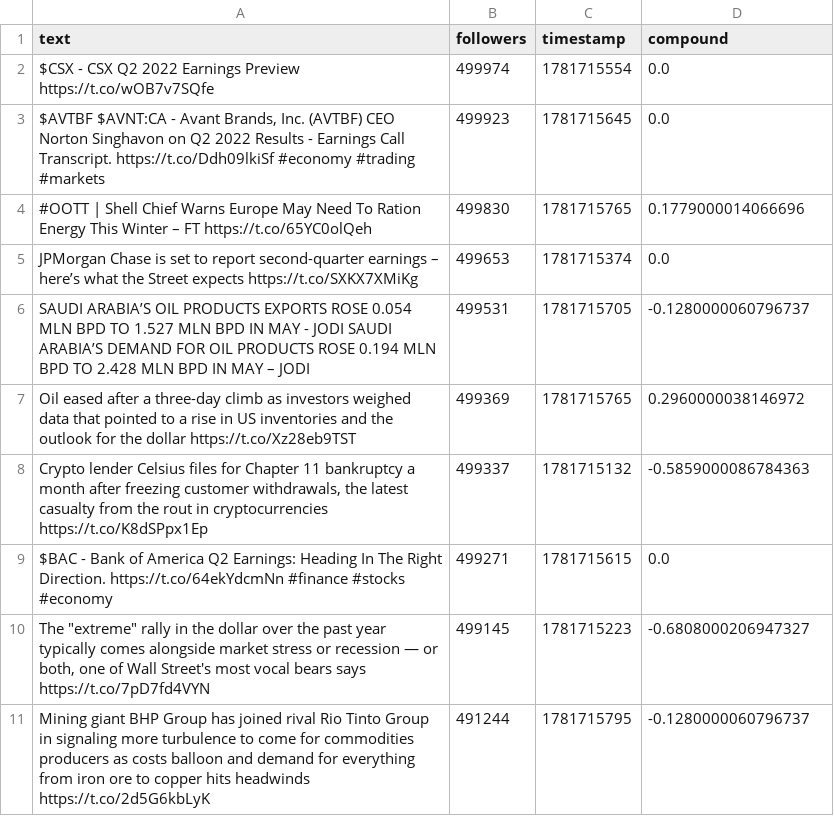
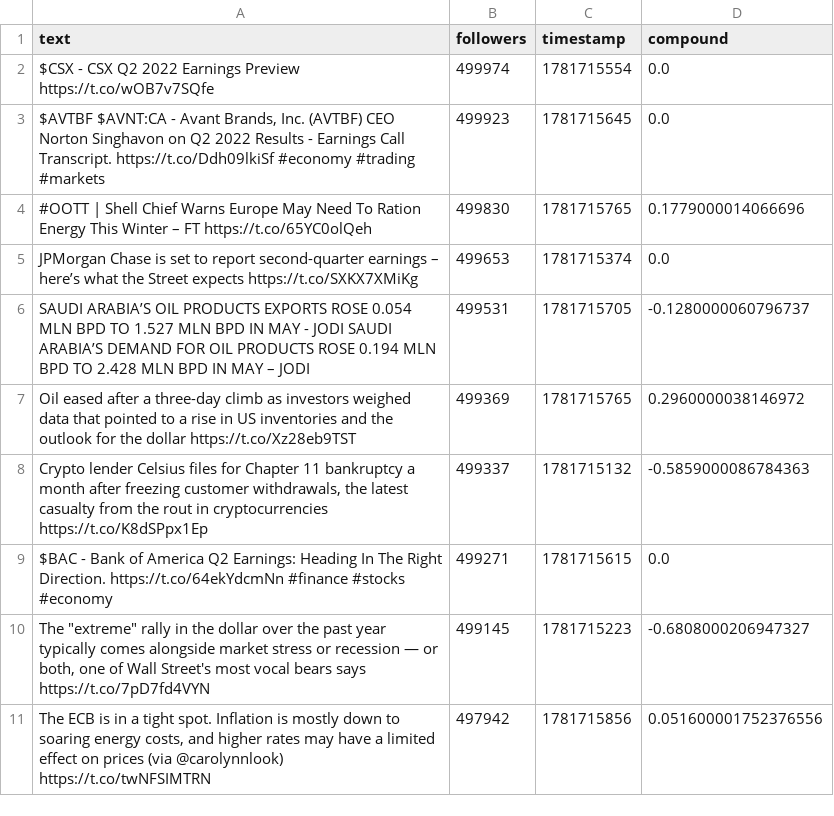
Before and after one commit to Lerneir/Real-Time-Twitter-Financial-Sentiment-Seismograph, a CSV file: important_tweets.csv, drawn as a sheet.

Commit message:
Update important financial tweets feed

```diff
--- a/important_tweets.csv
+++ b/important_tweets.csv
@@ -10,2 +10,2 @@ $BAC - Bank of America Q2 Earnings: Heading In The Right Direction.  https://t.c
 "The ""extreme"" rally in the dollar over the past year typically comes alongside market stress or recession — or both, one of Wall Street's most vocal bears says  https://t.co/7pD7fd4VYN",499145,1781715223,-0.6808000206947327
-Mining giant BHP Group has joined rival Rio Tinto Group in signaling more turbulence to come for commodities producers as costs balloon and demand for everything from iron ore to copper hits headwinds  https://t.co/2d5G6kbLyK,491244,1781715795,-0.1280000060796737
+"The ECB is in a tight spot. Inflation is mostly down to soaring energy costs, and higher rates may have a limited effect on prices (via @carolynnlook)  https://t.co/twNFSIMTRN",497942,1781715856,0.051600001752376556
```
